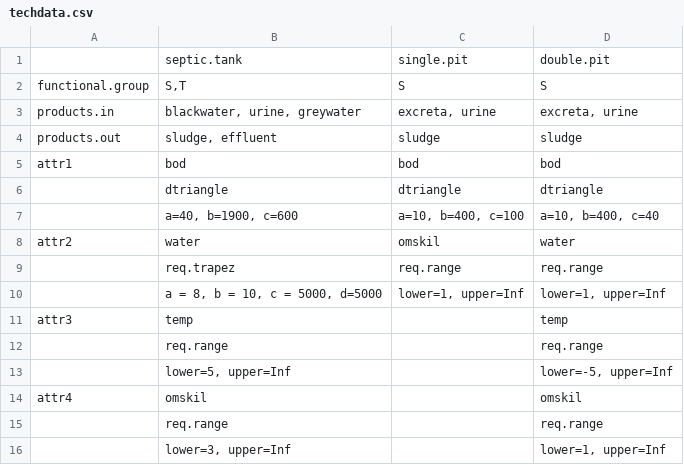
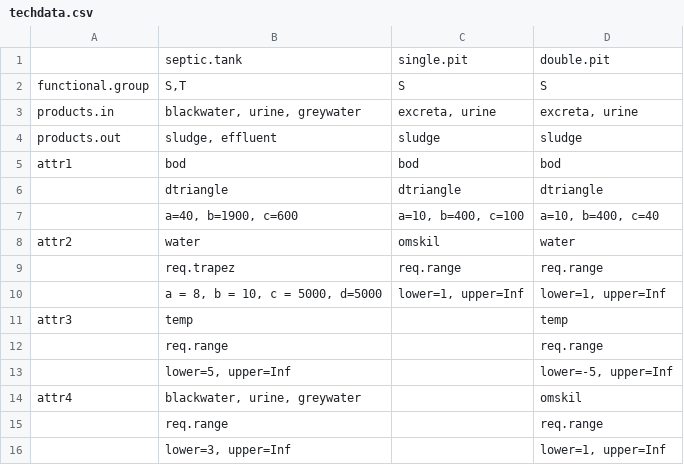
Before and after one commit to spuhlerd/appropriatenesstest, a CSV file: techdata.csv, drawn as a sheet.

```diff
--- a/techdata.csv
+++ b/techdata.csv
@@ -13,3 +13,3 @@ attr3;temp;;temp
 ;lower=5, upper=Inf;;lower=-5, upper=Inf
-attr4;omskil;;omskil
+attr4;blackwater, urine, greywater;;omskil
 ;req.range;;req.range
```
Also changed, not shown: casedata_daniel.csv, casedata_test.csv, 7 other files.
